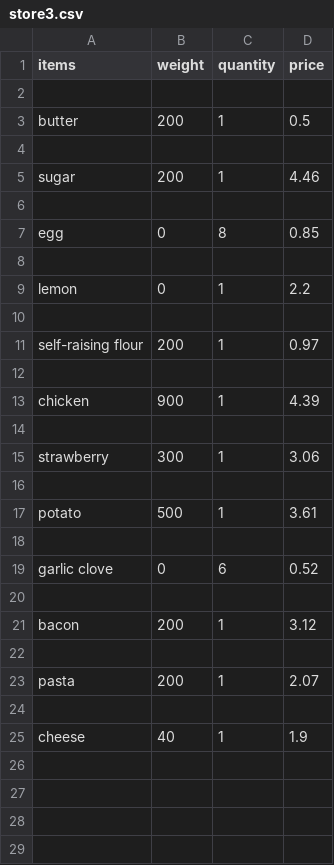
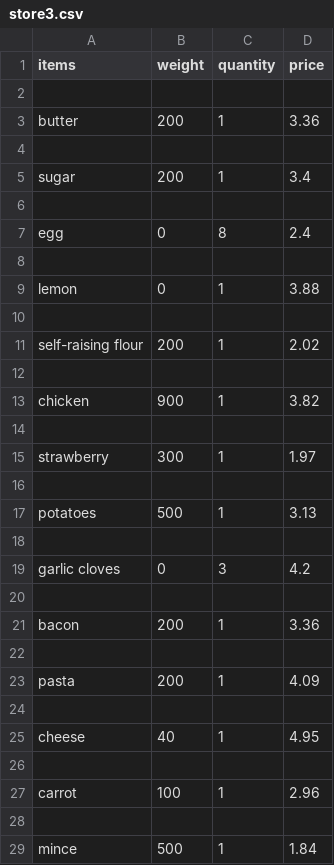
Before and after one commit to NamarEXE/ALL-Project, a CSV file: store3.csv, drawn as a sheet; only a part is shown; the diff covers the shown part only.

```diff
--- a/store3.csv
+++ b/store3.csv
@@ -2,24 +2,28 @@ items,weight,quantity,price
 
-butter,200,1,0.5
+butter, 200, 1,3.36
 
-sugar,200,1,4.46
+sugar, 200, 1,3.4
 
-egg,0,8,0.85
+egg, 0, 8,2.4
 
-lemon,0,1,2.2
+lemon, 0, 1,3.88
 
-self-raising flour,200,1,0.97
+self-raising flour, 200, 1,2.02
 
-chicken,900,1,4.39
+chicken, 900, 1,3.82
 
-strawberry,300,1,3.06
+strawberry, 300, 1,1.97
 
-potato,500,1,3.61
+potatoes, 500, 1,3.13
 
-garlic clove,0,6,0.52
+garlic cloves, 0, 3,4.2
 
-bacon,200,1,3.12
+bacon, 200, 1,3.36
 
-pasta,200,1,2.07
+pasta, 200, 1,4.09
 
-cheese,40,1,1.9
+cheese, 40, 1,4.95
+
+carrot, 100, 1,2.96
+
+mince, 500, 1,1.84
```
Also changed, not shown: 54 added rows elsewhere in this file, store1.csv, store2.csv, 34 other files.
